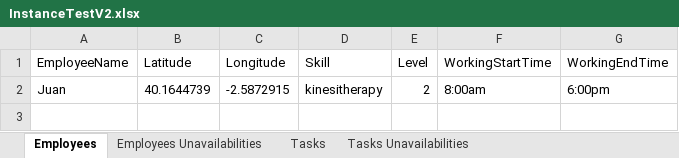
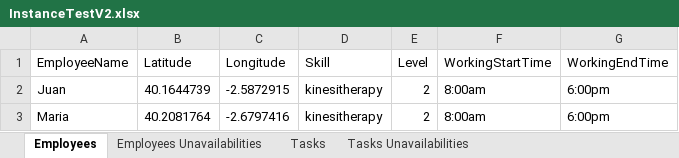
Before and after one commit to v-laurent/projet_ST7, an Excel workbook: projet_ST7/phase_3/InstancesV2/InstanceTestV2.xlsx, sheet Employees, drawn as a sheet; values as stored, in another font and other column widths than the file's, no borders; the diff names each change by its address in the sheet, - before the commit and + after, or states it on an @@ line.

Commit message:
'm_glouton_version_full_each_employee_first'

```diff
--- a/projet_ST7/phase_3/InstancesV2/InstanceTestV2.xlsx (sheet Employees)
+++ b/projet_ST7/phase_3/InstancesV2/InstanceTestV2.xlsx (sheet Employees)
+row 3: Maria | 40.2081764 | -2.6797416 | kinesitherapy | 2 | 8:00am | 6:00pm
```
Also changed, not shown: sheet Tasks, 2 other files.
